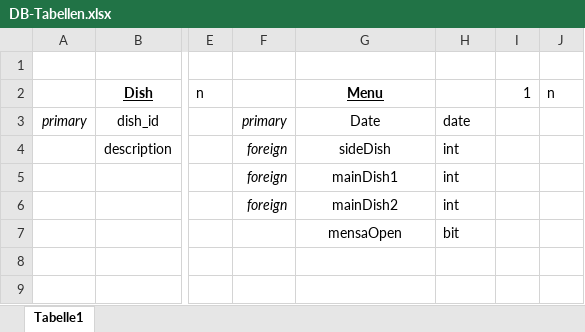
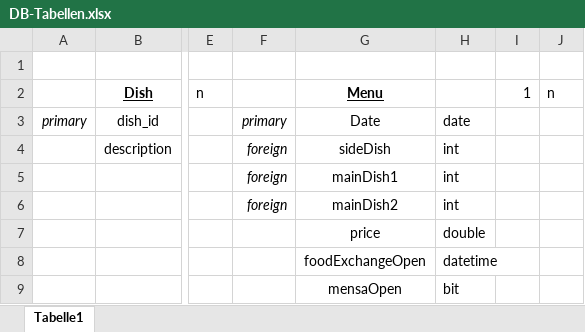
Before and after one commit to Hornsby4/MensaBestellung, an Excel workbook: DB/DB-Tabellen.xlsx, sheet Tabelle1, drawn as a sheet; only a part is shown, gaps mark what is left out; values as stored, in another font and other column widths than the file's, no borders; rows hold the shown columns only; the diff names each change by its address in the sheet, - before the commit and + after, or states it on an @@ line.

```diff
--- a/DB/DB-Tabellen.xlsx (sheet Tabelle1)
+++ b/DB/DB-Tabellen.xlsx (sheet Tabelle1)
-G7: mensaOpen
+G7: price
-H7: bit
+H7: double
+row 8:  |  |  |  | foodExchangeOpen | datetime
+row 9:  |  |  |  | mensaOpen | bit
```
Also changed, not shown: 12 other files.
